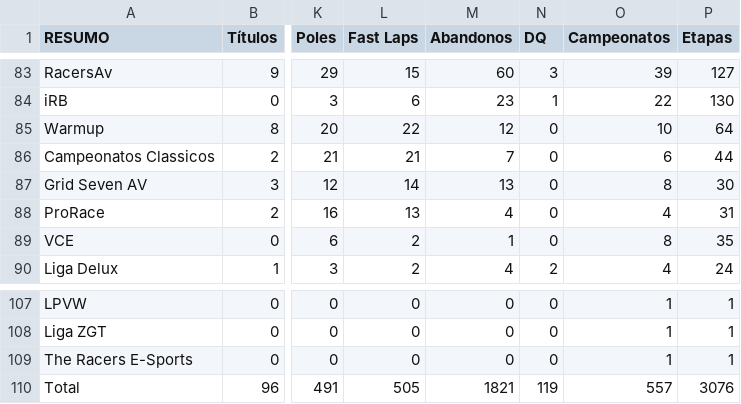
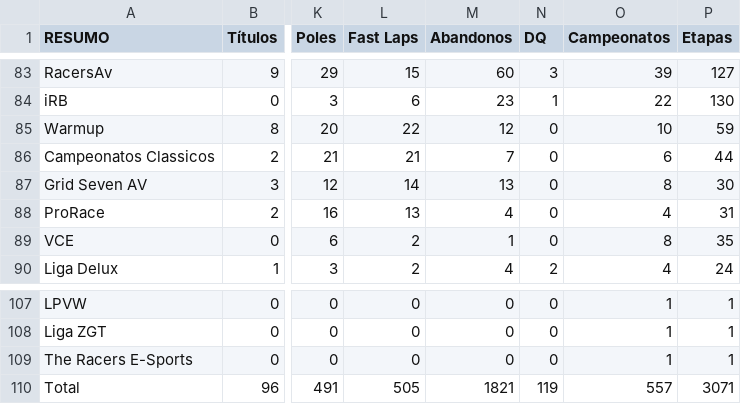
Before and after one commit to grip-racing/grip-racing, a CSV file: data/data-stats.csv, drawn as a sheet; only a part is shown, gaps mark what is left out; the diff covers the shown part only; the diff names each change by its address in the sheet, - before the commit and + after, or states it on an @@ line.

```diff
--- a/data/data-stats.csv
+++ b/data/data-stats.csv
-P85 (Etapas): 64
+P85 (Etapas): 59
-P110 (Etapas): 3076
+P110 (Etapas): 3071
```
Also changed, not shown: 5 edited cells elsewhere in this file, 2 other files.
